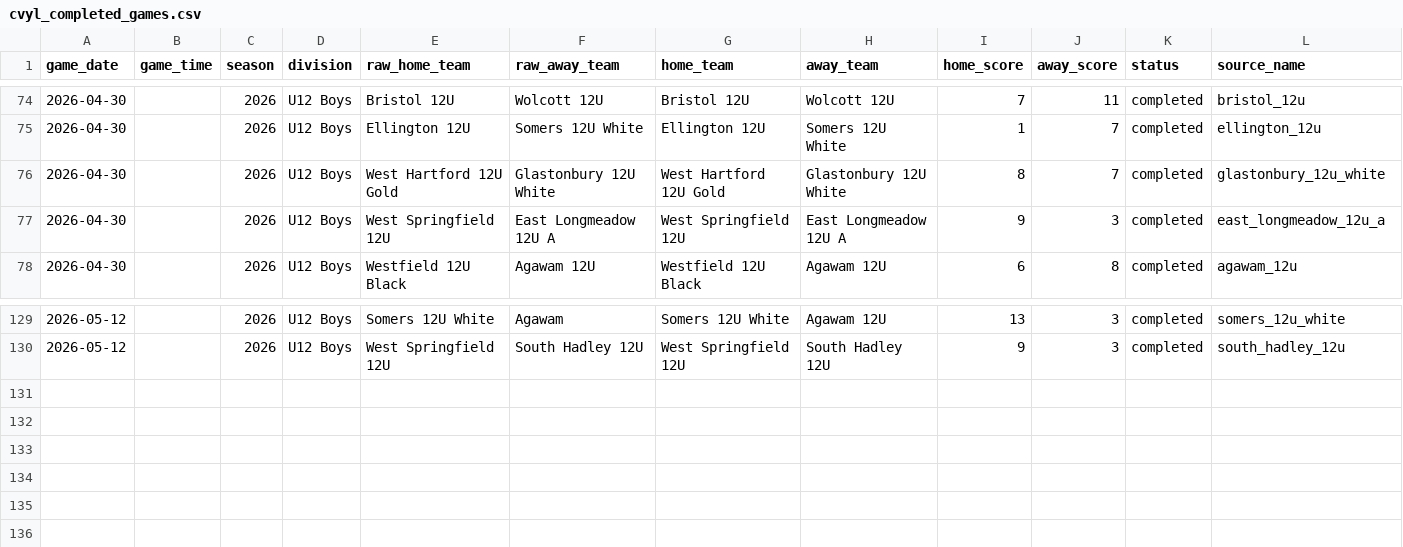
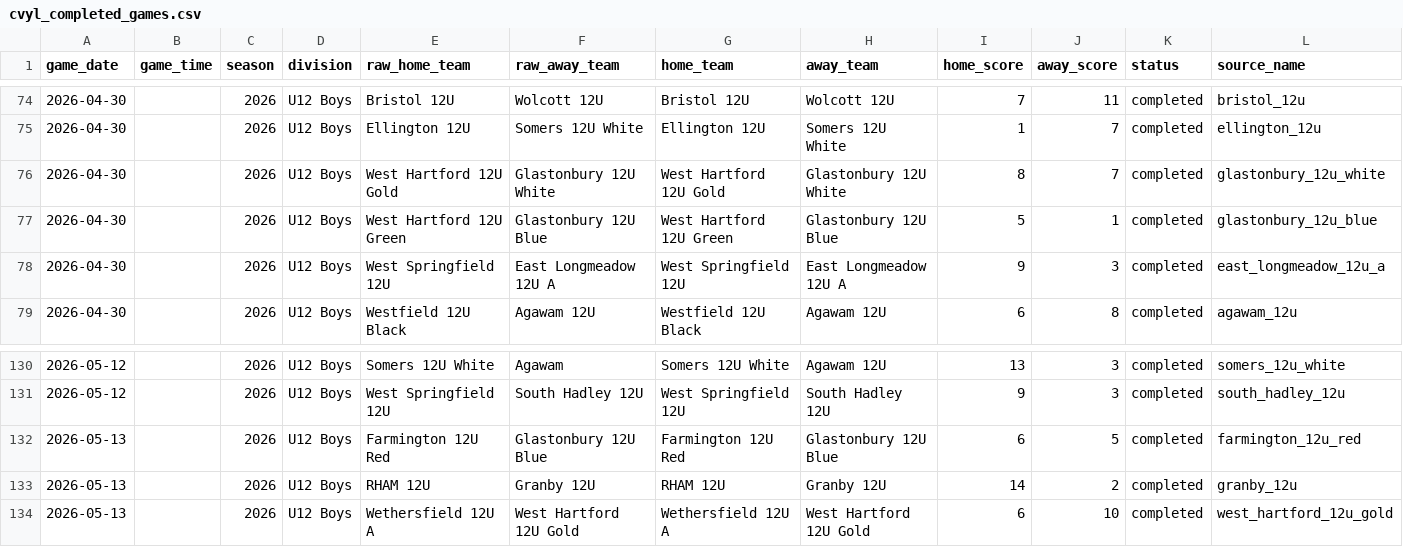
Before and after one commit to Benjaminrussell7/cvyl-prediction-dashboard, a CSV file: data/processed/cvyl_completed_games.csv, drawn as a sheet; only a part is shown, gaps mark what is left out; rows hold the shown columns only; the diff names each change by its address in the sheet, - before the commit and + after, or states it on an @@ line.

```diff
--- a/data/processed/cvyl_completed_games.csv
+++ b/data/processed/cvyl_completed_games.csv
+row 77: 2026-04-30 |  | 2026 | U12 Boys | West Hartford 12U Green | Glastonbury 12U Blue | West Hartford 12U Green | Glastonbury 12U Blue | 5 | 1 | completed | glastonbury_12u_blue
+row 132: 2026-05-13 |  | 2026 | U12 Boys | Farmington 12U Red | Glastonbury 12U Blue | Farmington 12U Red | Glastonbury 12U Blue | 6 | 5 | completed | farmington_12u_red
+row 133: 2026-05-13 |  | 2026 | U12 Boys | RHAM 12U | Granby 12U | RHAM 12U | Granby 12U | 14 | 2 | completed | granby_12u
+row 134: 2026-05-13 |  | 2026 | U12 Boys | Wethersfield 12U A | West Hartford 12U Gold | Wethersfield 12U A | West Hartford 12U Gold | 6 | 10 | completed | west_hartford_12u_gold
```
Also changed, not shown: data/processed/cvyl_elo_history.csv, data/processed/cvyl_model_comparison.csv, 17 other files.
